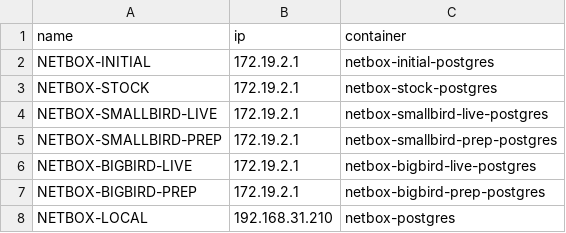
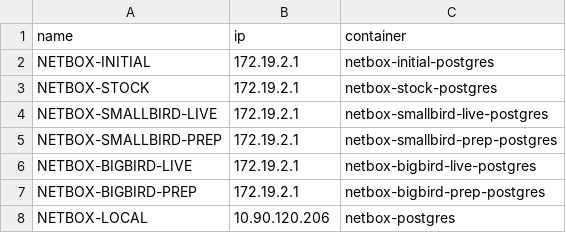
Before and after one commit to gouyoukick/Netbox_db_Manager, a CSV file: sources.csv, drawn as a sheet.

```diff
--- a/sources.csv
+++ b/sources.csv
@@ -7,2 +7,2 @@ NETBOX-BIGBIRD-LIVE,172.19.2.1,netbox-bigbird-live-postgres
 NETBOX-BIGBIRD-PREP,172.19.2.1,netbox-bigbird-prep-postgres
-NETBOX-LOCAL,192.168.31.210,netbox-postgres
+NETBOX-LOCAL,10.90.120.206,netbox-postgres
```
Also changed, not shown: 2 other files.
